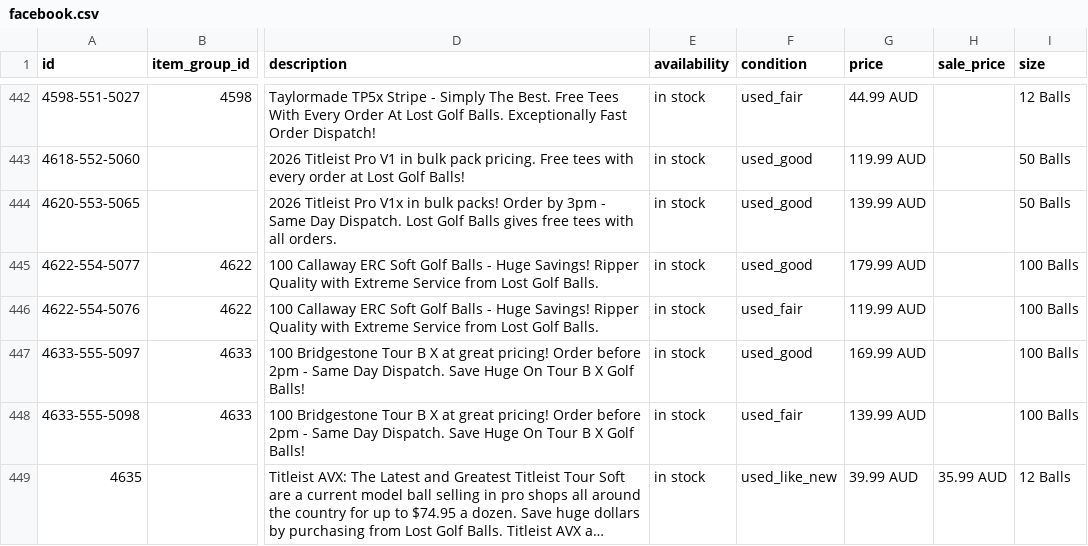
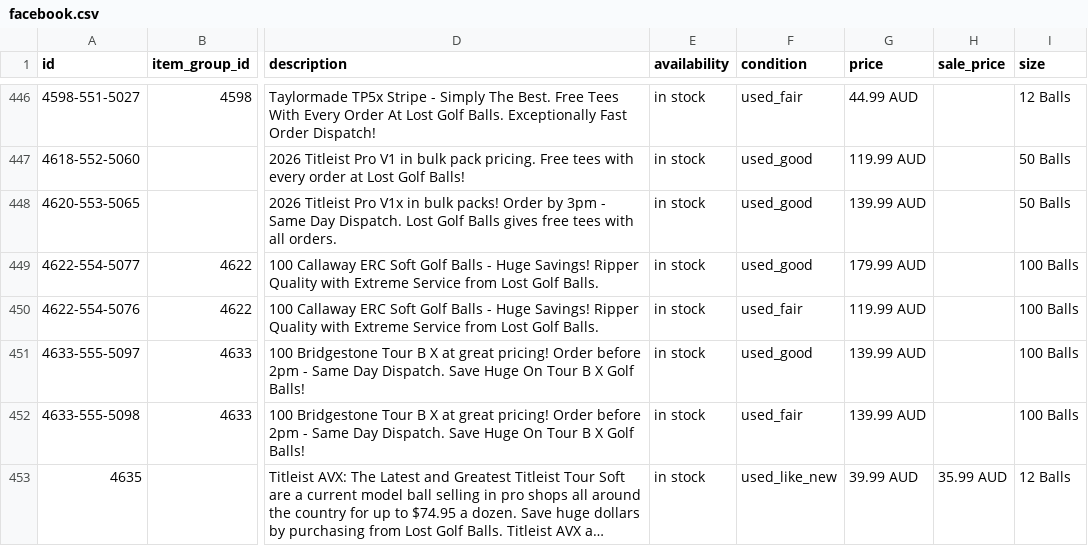
Before and after one commit to NavneetNairFj/catalog-feed, a CSV file: facebook.csv, drawn as a sheet; only a part is shown, gaps mark what is left out; long unchanged cells end in …; addresses are those after the commit; the diff covers the shown part only; the diff names each change by its address in the sheet, - before the commit and + after, or states it on an @@ line.

```diff
--- a/facebook.csv
+++ b/facebook.csv
-G451 (price): 169.99 AUD
+G451 (price): 139.99 AUD
```
Also changed, not shown: 6 added rows, 2 removed rows and 3 edited cells elsewhere in this file, 1 other file.
